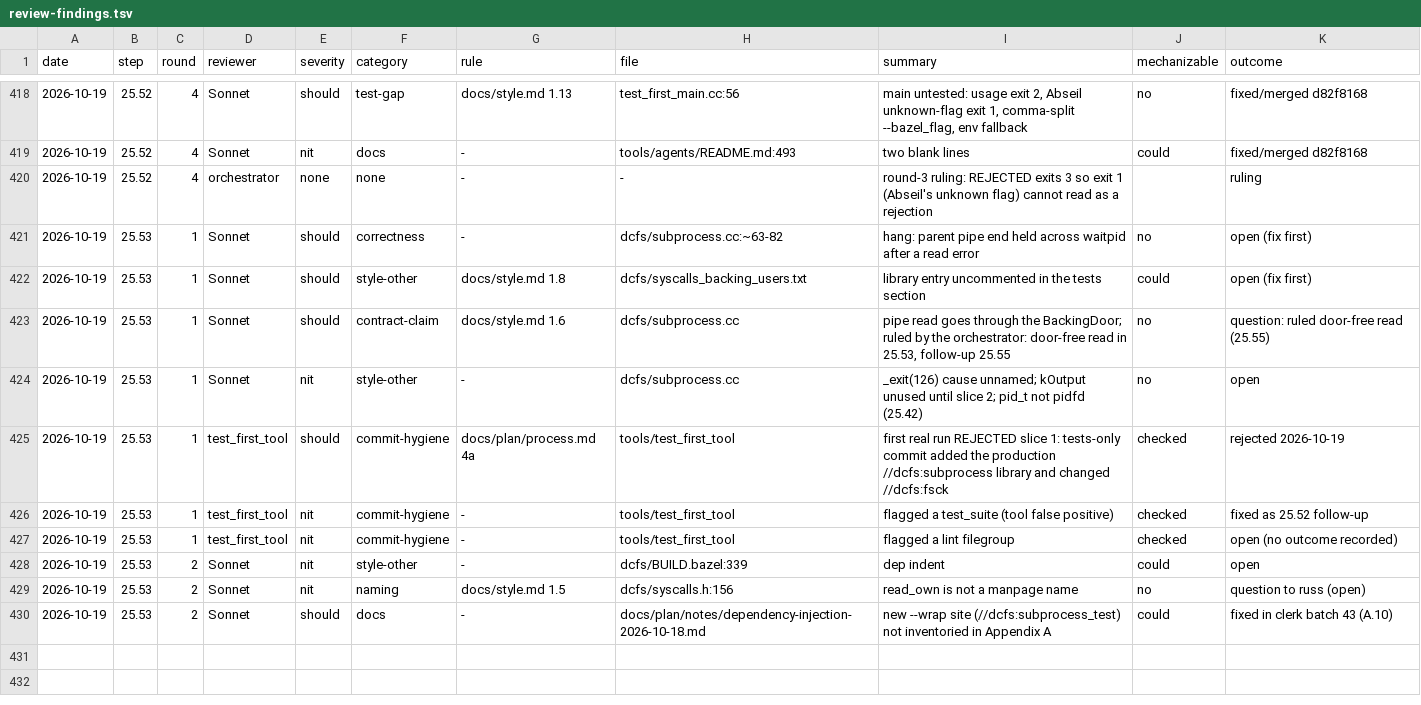
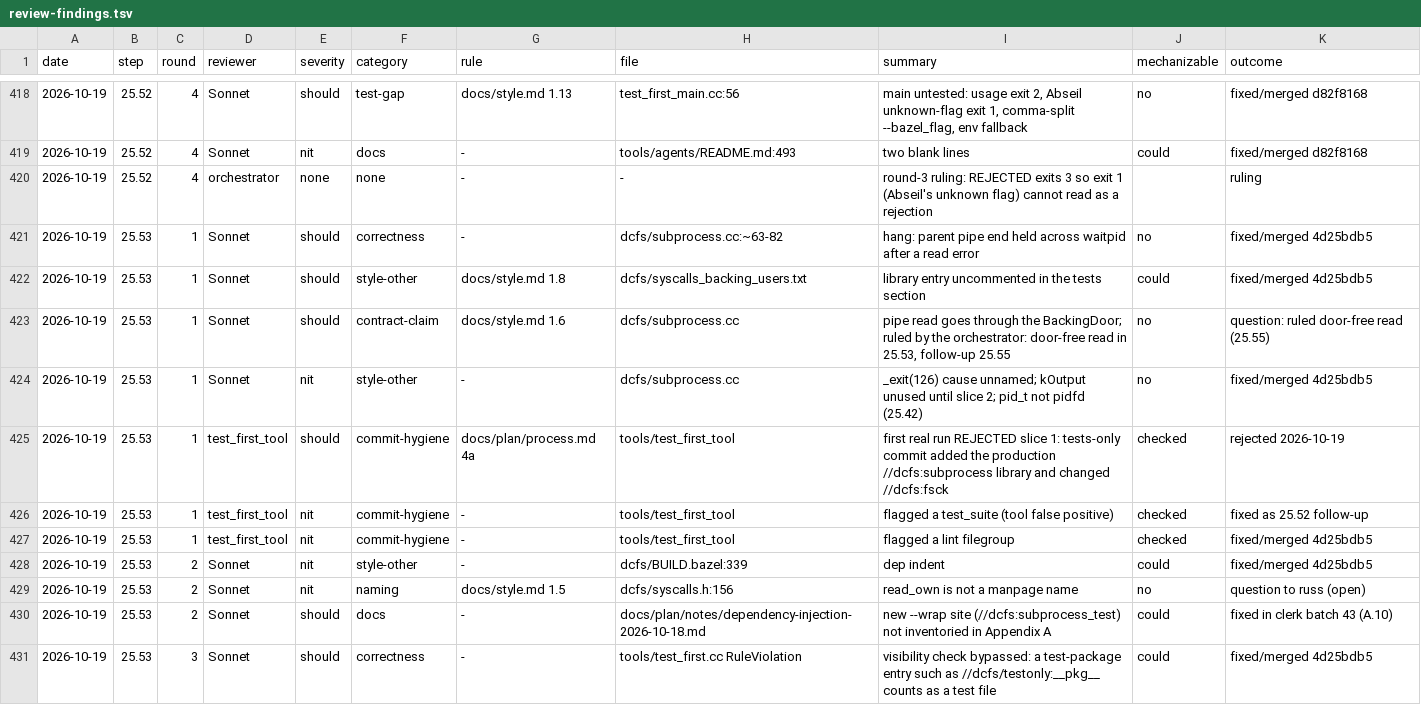
Before and after one commit to eatnumber1/dircachefs, a TSV file: docs/plan/review-findings.tsv, drawn as a sheet; only a part is shown, gaps mark what is left out; the diff covers the shown part only.

```diff
--- a/docs/plan/review-findings.tsv
+++ b/docs/plan/review-findings.tsv
@@ -420,11 +420,12 @@ date	step	round	reviewer	severity	category	rule	file	summary	mechanizable	outcom
 2026-10-19	25.52	4	orchestrator	none	none	-	-	round-3 ruling: REJECTED exits 3 so exit 1 (Abseil's unknown flag) cannot read as a rejection		ruling
-2026-10-19	25.53	1	Sonnet	should	correctness	-	dcfs/subprocess.cc:~63-82	hang: parent pipe end held across waitpid after a read error	no	open (fix first)
-2026-10-19	25.53	1	Sonnet	should	style-other	docs/style.md 1.8	dcfs/syscalls_backing_users.txt	library entry uncommented in the tests section	could	open (fix first)
+2026-10-19	25.53	1	Sonnet	should	correctness	-	dcfs/subprocess.cc:~63-82	hang: parent pipe end held across waitpid after a read error	no	fixed/merged 4d25bdb5
+2026-10-19	25.53	1	Sonnet	should	style-other	docs/style.md 1.8	dcfs/syscalls_backing_users.txt	library entry uncommented in the tests section	could	fixed/merged 4d25bdb5
 2026-10-19	25.53	1	Sonnet	should	contract-claim	docs/style.md 1.6	dcfs/subprocess.cc	pipe read goes through the BackingDoor; ruled by the orchestrator: door-free read in 25.53, follow-up 25.55	no	question: ruled door-free read (25.55)
-2026-10-19	25.53	1	Sonnet	nit	style-other	-	dcfs/subprocess.cc	_exit(126) cause unnamed; kOutput unused until slice 2; pid_t not pidfd (25.42)	no	open
+2026-10-19	25.53	1	Sonnet	nit	style-other	-	dcfs/subprocess.cc	_exit(126) cause unnamed; kOutput unused until slice 2; pid_t not pidfd (25.42)	no	fixed/merged 4d25bdb5
 2026-10-19	25.53	1	test_first_tool	should	commit-hygiene	docs/plan/process.md 4a	tools/test_first_tool	first real run REJECTED slice 1: tests-only commit added the production //dcfs:subprocess library and changed //dcfs:fsck	checked	rejected 2026-10-19
 2026-10-19	25.53	1	test_first_tool	nit	commit-hygiene	-	tools/test_first_tool	flagged a test_suite (tool false positive)	checked	fixed as 25.52 follow-up
-2026-10-19	25.53	1	test_first_tool	nit	commit-hygiene	-	tools/test_first_tool	flagged a lint filegroup	checked	open (no outcome recorded)
-2026-10-19	25.53	2	Sonnet	nit	style-other	-	dcfs/BUILD.bazel:339	dep indent	could	open
+2026-10-19	25.53	1	test_first_tool	nit	commit-hygiene	-	tools/test_first_tool	flagged a lint filegroup	checked	fixed/merged 4d25bdb5
+2026-10-19	25.53	2	Sonnet	nit	style-other	-	dcfs/BUILD.bazel:339	dep indent	could	fixed/merged 4d25bdb5
 2026-10-19	25.53	2	Sonnet	nit	naming	docs/style.md 1.5	dcfs/syscalls.h:156	read_own is not a manpage name	no	question to russ (open)
 2026-10-19	25.53	2	Sonnet	should	docs	-	docs/plan/notes/dependency-injection-2026-10-18.md	new --wrap site (//dcfs:subprocess_test) not inventoried in Appendix A	could	fixed in clerk batch 43 (A.10)
+2026-10-19	25.53	3	Sonnet	should	correctness	-	tools/test_first.cc RuleViolation	visibility check bypassed: a test-package entry such as //dcfs/testonly:__pkg__ counts as a test file	could	fixed/merged 4d25bdb5
```
Also changed, not shown: 10 added rows elsewhere in this file, 4 other files.
